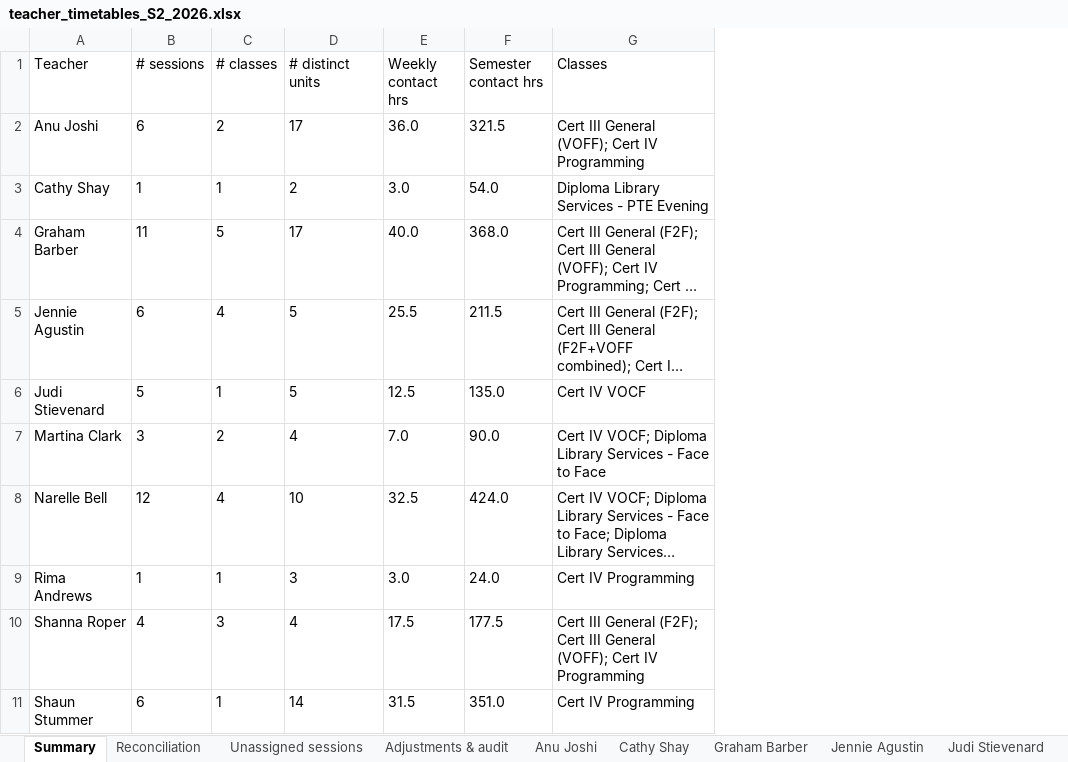
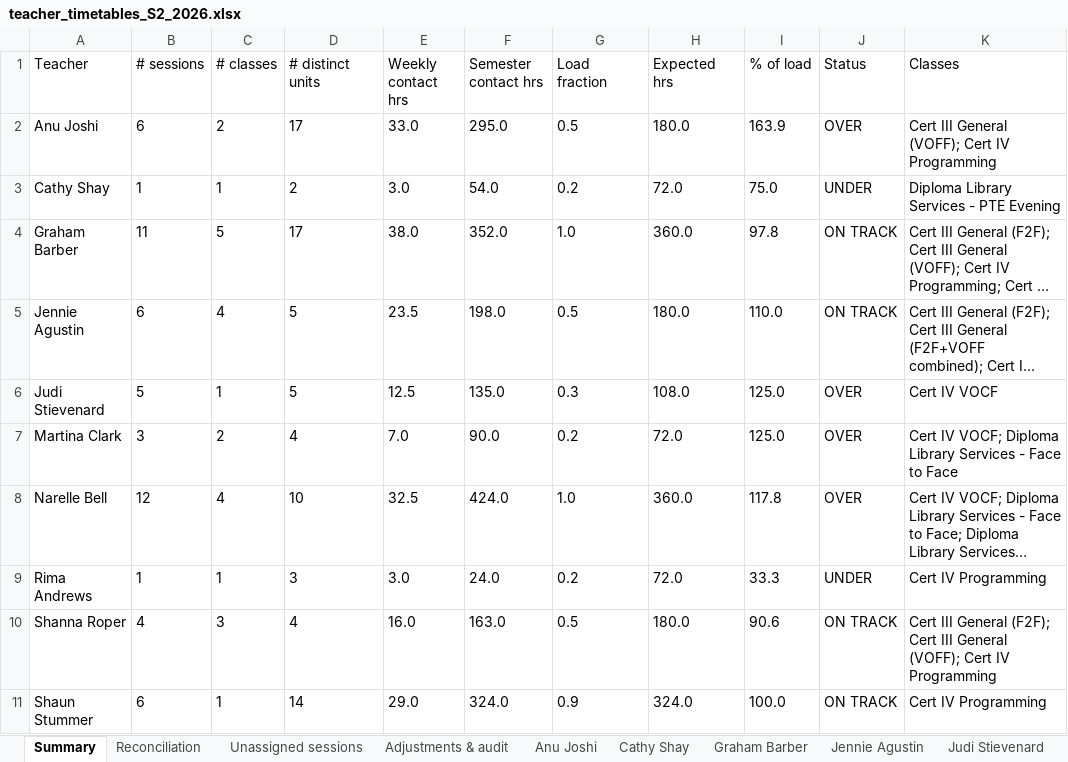
Before and after one commit to Jagustin1929/timetable, an Excel workbook: output/teacher_timetables_S2_2026.xlsx, sheet Summary, drawn as a sheet; long unchanged cells end in …; values as stored, in another font and other column widths than the file's, no borders; the diff names each change by its address in the sheet, - before the commit and + after, or states it on an @@ line.

Commit message:
Add teaching-load fractions, break deduction and on-track status
Workload figures previously reported raw contact hours with nothing to compare
them against, and counted rostered time rather than teaching time.

New timetable_tool/workload.py holds the policy in one place:
- A full load is 360 delivery hours per semester; expected hours = 360 x fraction.
- Fractions: Graham Barber and Narelle Bell 1.0, Shaun Stummer 0.9,
  Jennie Agustin / Shanna Roper / Anu Joshi 0.5, Judi Stievenard 0.3,
  Martina Clark / Cathy Shay / Rima Andrews 0.2.
- Unpaid break: a session of MORE than 3 hours loses 30 minutes, so 9:00-2:30
  counts as 5 teaching hours rather than 5.5. Applied to every contact-hour and
  workload figure.
- Status bands: ON TRACK 90-110%, UNDER below 90%, OVER above 110%.

Total hours remain net session hours x number of weeks for recurring delivery
with numeric week ranges.

The teacher sheets now show rostered hours, the deduction and the net hours in
separate columns so each figure can be audited. The summary, results view and
PDF all carry the fraction, expected hours, percentage and status. Teachers with
no fraction defined are reported as WORKLOAD-NO-FRACTION rather than skipped,
and anyone UNDER or OVER is listed as WORKLOAD-OFF-TRACK.

Verified: every teacher's semester total independently recomputed from their own
sheet and reconciled against the summary; all 55 session rows satisfy
net hours x weeks = total hours; 9:00-2:30 yields 5.0 net hours as specified;
Shaun Stummer lands on exactly 324h = 100% of a 0.9 load.

```diff
--- a/output/teacher_timetables_S2_2026.xlsx (sheet Summary)
+++ b/output/teacher_timetables_S2_2026.xlsx (sheet Summary)
+column G (Load fraction), rows 2-11: 0.5 | 0.2 | 1.0 | 0.5 | 0.3 | 0.2 | 1.0 | 0.2 | 0.5 | 0.9
+column H (Expected hrs), rows 2-11: 180.0 | 72.0 | 360.0 | 180.0 | 108.0 | 72.0 | 360.0 | 72.0 | 180.0 | 324.0
+column I (% of load), rows 2-11: 163.9 | 75.0 | 97.8 | 110.0 | 125.0 | 125.0 | 117.8 | 33.3 | 90.6 | 100.0
+column J (Status), rows 2-11: OVER | UNDER | ON TRACK | ON TRACK | OVER | OVER | OVER | UNDER | ON TRACK | ON TRACK
-E2 (Weekly contact hrs): 36.0
+E2 (Weekly contact hrs): 33.0
-F2 (Semester contact hrs): 321.5
+F2 (Semester contact hrs): 295.0
-E4 (Weekly contact hrs): 40.0
+E4 (Weekly contact hrs): 38.0
-F4 (Semester contact hrs): 368.0
+F4 (Semester contact hrs): 352.0
-E5 (Weekly contact hrs): 25.5
+E5 (Weekly contact hrs): 23.5
-F5 (Semester contact hrs): 211.5
+F5 (Semester contact hrs): 198.0
-E10 (Weekly contact hrs): 17.5
+E10 (Weekly contact hrs): 16.0
-F10 (Semester contact hrs): 177.5
+F10 (Semester contact hrs): 163.0
-E11 (Weekly contact hrs): 31.5
+E11 (Weekly contact hrs): 29.0
-F11 (Semester contact hrs): 351.0
+F11 (Semester contact hrs): 324.0
```
Also changed, not shown: sheet Jennie Agustin, sheet Shaun Stummer, sheet Anu Joshi, sheet Graham Barber, sheet Shanna Roper, sheet Reconciliation, 6 more sheets, output/normalised.xlsx, 9 other files.
